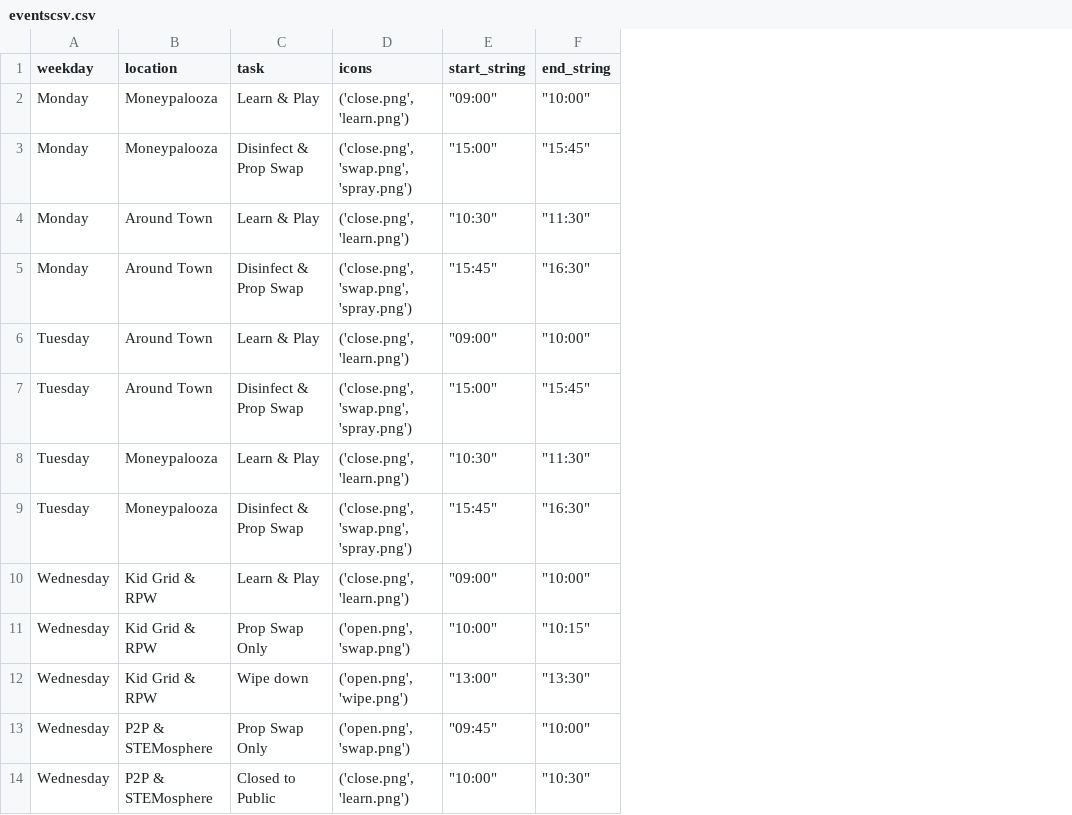
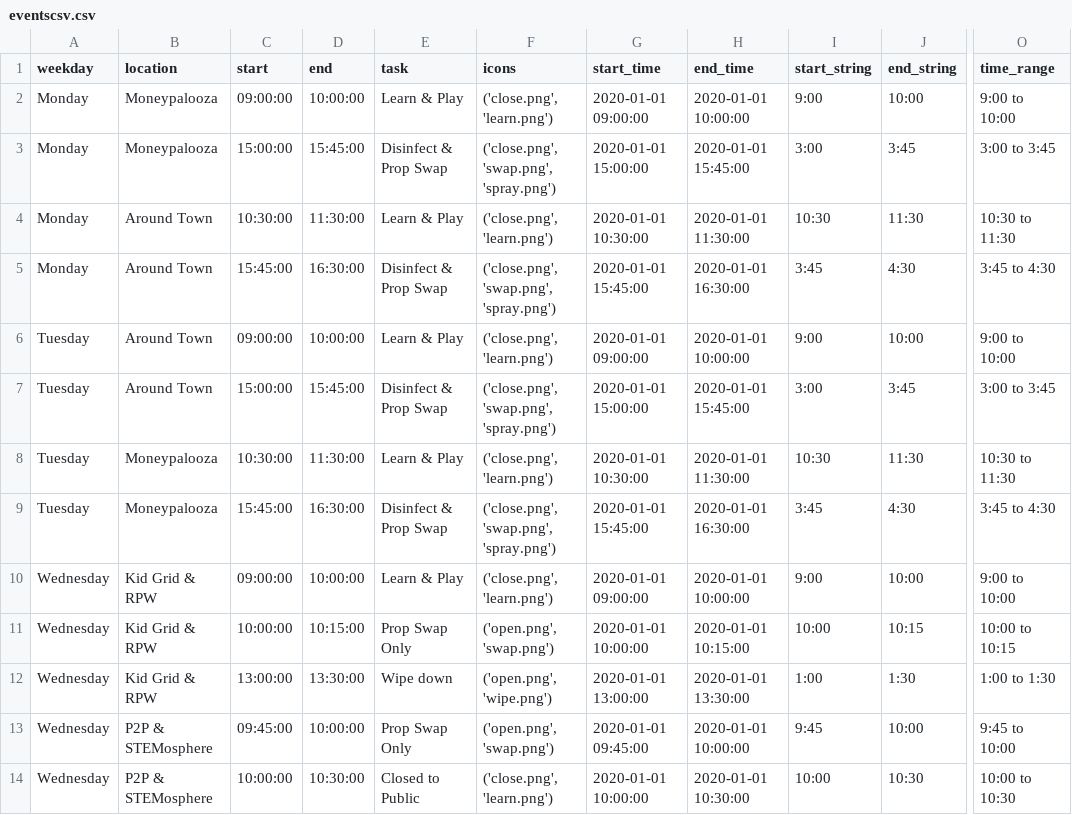
Before and after one commit to UnicycleDumpTruck/skdout, a CSV file: _data/eventscsv.csv, drawn as a sheet; only a part is shown, gaps mark what is left out; addresses are those after the commit; the diff covers the shown part only; the diff names each change by its address in the sheet, - before the commit and + after, or states it on an @@ line.

Commit message:
switched to 12 Hour time

```diff
--- a/_data/eventscsv.csv
+++ b/_data/eventscsv.csv
+column C (start), rows 2-14: 09:00:00 | 15:00:00 | 10:30:00 | 15:45:00 | 09:00:00 | 15:00:00 | 10:30:00 | 15:45:00 | 09:00:00 | 10:00:00 | 13:00:00 | 09:45:00 | 10:00:00
+column D (end), rows 2-14: 10:00:00 | 15:45:00 | 11:30:00 | 16:30:00 | 10:00:00 | 15:45:00 | 11:30:00 | 16:30:00 | 10:00:00 | 10:15:00 | 13:30:00 | 10:00:00 | 10:30:00
+column G (start_time), rows 2-14: 2020-01-01 09:00:00 | 2020-01-01 15:00:00 | 2020-01-01 10:30:00 | 2020-01-01 15:45:00 | 2020-01-01 09:00:00 | 2020-01-01 15:00:00 | 2020-01-01 10:30:00 | 2020-01-01 15:45:00 | 2020-01-01 09:00:00 | 2020-01-01 10:00:00 | 2020-01-01 13:00:00 | 2020-01-01 09:45:00 | 2020-01-01 10:00:00
+column H (end_time), rows 2-14: 2020-01-01 10:00:00 | 2020-01-01 15:45:00 | 2020-01-01 11:30:00 | 2020-01-01 16:30:00 | 2020-01-01 10:00:00 | 2020-01-01 15:45:00 | 2020-01-01 11:30:00 | 2020-01-01 16:30:00 | 2020-01-01 10:00:00 | 2020-01-01 10:15:00 | 2020-01-01 13:30:00 | 2020-01-01 10:00:00 | 2020-01-01 10:30:00
+column O (time_range), rows 2-14: 9:00 to 10:00 | 3:00 to 3:45 | 10:30 to 11:30 | 3:45 to 4:30 | 9:00 to 10:00 | 3:00 to 3:45 | 10:30 to 11:30 | 3:45 to 4:30 | 9:00 to 10:00 | 10:00 to 10:15 | 1:00 to 1:30 | 9:45 to 10:00 | 10:00 to 10:30
-I2 (start_string): "09:00"
+I2 (start_string): 9:00
-J2 (end_string): "10:00"
+J2 (end_string): 10:00
-I3 (start_string): "15:00"
+I3 (start_string): 3:00
-J3 (end_string): "15:45"
+J3 (end_string): 3:45
-I4 (start_string): "10:30"
+I4 (start_string): 10:30
-J4 (end_string): "11:30"
+J4 (end_string): 11:30
-I5 (start_string): "15:45"
+I5 (start_string): 3:45
-J5 (end_string): "16:30"
+J5 (end_string): 4:30
-I6 (start_string): "09:00"
+I6 (start_string): 9:00
-J6 (end_string): "10:00"
+J6 (end_string): 10:00
-I7 (start_string): "15:00"
+I7 (start_string): 3:00
-J7 (end_string): "15:45"
+J7 (end_string): 3:45
-I8 (start_string): "10:30"
+I8 (start_string): 10:30
-J8 (end_string): "11:30"
+J8 (end_string): 11:30
-I9 (start_string): "15:45"
+I9 (start_string): 3:45
-J9 (end_string): "16:30"
+J9 (end_string): 4:30
-I10 (start_string): "09:00"
+I10 (start_string): 9:00
-J10 (end_string): "10:00"
+J10 (end_string): 10:00
-I11 (start_string): "10:00"
+I11 (start_string): 10:00
-J11 (end_string): "10:15"
+J11 (end_string): 10:15
-I12 (start_string): "13:00"
+I12 (start_string): 1:00
-J12 (end_string): "13:30"
+J12 (end_string): 1:30
-I13 (start_string): "09:45"
+I13 (start_string): 9:45
-J13 (end_string): "10:00"
+J13 (end_string): 10:00
-I14 (start_string): "10:00"
+I14 (start_string): 10:00
-J14 (end_string): "10:30"
+J14 (end_string): 10:30
```
Also changed, not shown: 110 edited cells elsewhere in this file, 5 other files.
